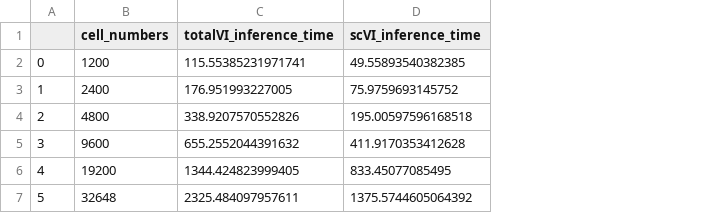
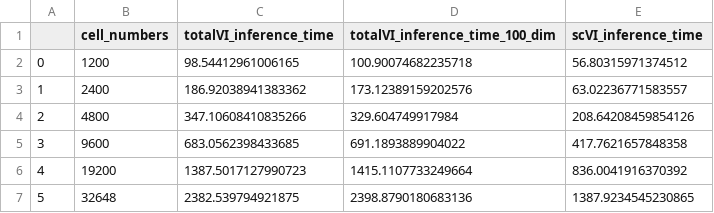
Before and after one commit to YosefLab/totalVI_reproducibility, a CSV file: model_eval/sln_inference_times.csv, drawn as a sheet; addresses are those after the commit; the diff names each change by its address in the sheet, - before the commit and + after, or states it on an @@ line.

Commit message:
update sln inference times

```diff
--- a/model_eval/sln_inference_times.csv
+++ b/model_eval/sln_inference_times.csv
+column D (totalVI_inference_time_100_dim), rows 2-7: 100.90074682235718 | 173.12389159202576 | 329.604749917984 | 691.1893889904022 | 1415.1107733249664 | 2398.8790180683136
-C2 (totalVI_inference_time): 115.55385231971741
+C2 (totalVI_inference_time): 98.54412961006165
-E2 (scVI_inference_time): 49.55893540382385
+E2 (scVI_inference_time): 56.80315971374512
-C3 (totalVI_inference_time): 176.951993227005
+C3 (totalVI_inference_time): 186.92038941383362
-E3 (scVI_inference_time): 75.9759693145752
+E3 (scVI_inference_time): 63.02236771583557
-C4 (totalVI_inference_time): 338.9207570552826
+C4 (totalVI_inference_time): 347.10608410835266
-E4 (scVI_inference_time): 195.00597596168518
+E4 (scVI_inference_time): 208.64208459854126
-C5 (totalVI_inference_time): 655.2552044391632
+C5 (totalVI_inference_time): 683.0562398433685
-E5 (scVI_inference_time): 411.9170353412628
+E5 (scVI_inference_time): 417.7621657848358
-C6 (totalVI_inference_time): 1344.424823999405
+C6 (totalVI_inference_time): 1387.5017127990723
-E6 (scVI_inference_time): 833.45077085495
+E6 (scVI_inference_time): 836.0041916370392
-C7 (totalVI_inference_time): 2325.484097957611
+C7 (totalVI_inference_time): 2382.539794921875
-E7 (scVI_inference_time): 1375.5744605064392
+E7 (scVI_inference_time): 1387.9234545230865
```
